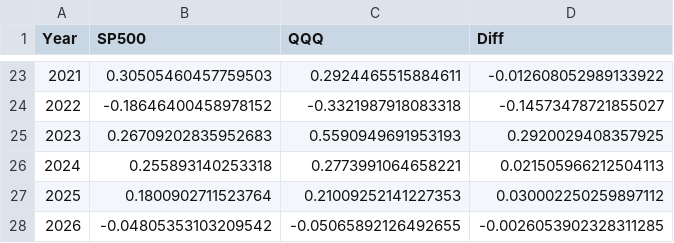
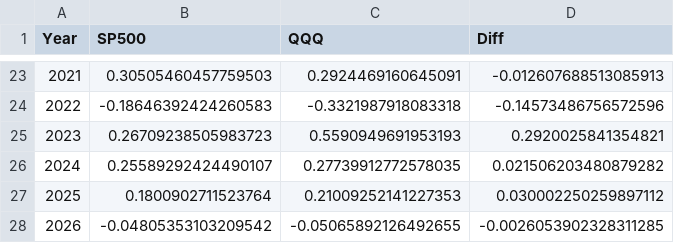
Before and after one commit to ebnr321130921-pixel/finance-report, a CSV file: 1_QQQ-SP500/annual_returns.csv, drawn as a sheet; only a part is shown, gaps mark what is left out; the diff covers the shown part only.

```diff
--- a/1_QQQ-SP500/annual_returns.csv
+++ b/1_QQQ-SP500/annual_returns.csv
@@ -23,5 +23,5 @@ Year,SP500,QQQ,Diff
-2021,0.30505460457759503,0.2924465515884611,-0.012608052989133922
-2022,-0.18646400458978152,-0.3321987918083318,-0.14573478721855027
-2023,0.26709202835952683,0.5590949691953193,0.2920029408357925
-2024,0.255893140253318,0.2773991064658221,0.021505966212504113
+2021,0.30505460457759503,0.2924469160645091,-0.012607688513085913
+2022,-0.18646392424260583,-0.3321987918083318,-0.14573486756572596
+2023,0.26709238505983723,0.5590949691953193,0.2920025841354821
+2024,0.25589292424490107,0.27739912772578035,0.021506203480879282
 2025,0.1800902711523764,0.21009252141227353,0.030002250259897112
```
Also changed, not shown: 62 edited cells elsewhere in this file, 1_QQQ-SP500/monthly_returns.csv, 2_RAKUTEN/daily_raw.csv, 13 other files.
